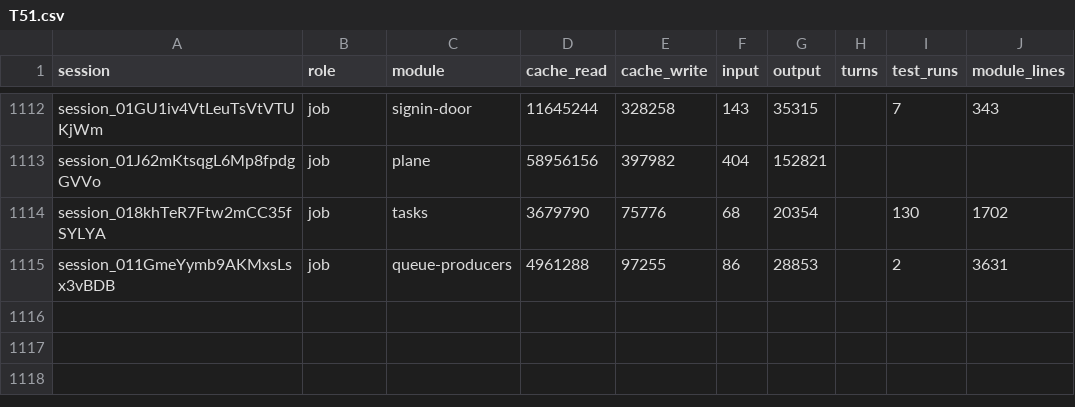
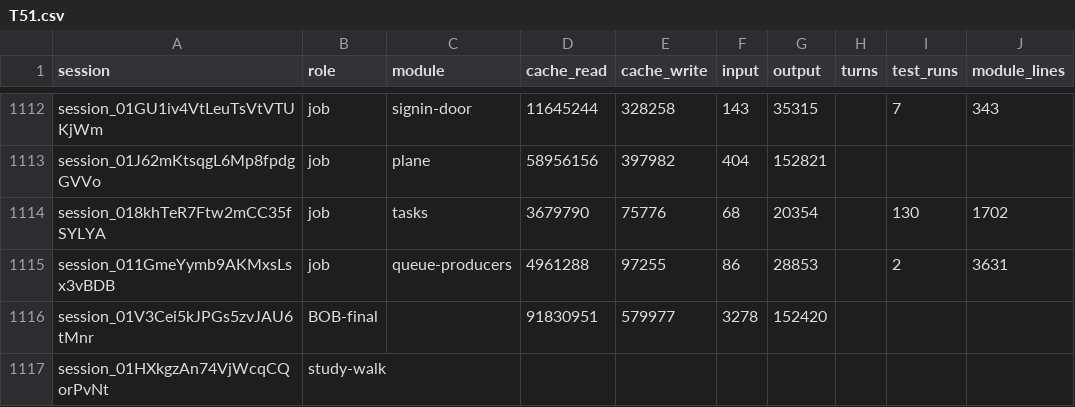
Before and after one commit to believeinoakland/bio, a CSV file: build/metrics/T51.csv, drawn as a sheet; only a part is shown, gaps mark what is left out.

```diff
--- a/build/metrics/T51.csv
+++ b/build/metrics/T51.csv
@@ -1115 +1115,3 @@ session_018khTeR7Ftw2mCC35fSYLYA,job,tasks,3679790,75776,68,20354,,130,1702
 session_011GmeYymb9AKMxsLsx3vBDB,job,queue-producers,4961288,97255,86,28853,,2,3631
+session_01V3Cei5kJPGs5zvJAU6tMnr,BOB-final,,91830951,579977,3278,152420,,,
+session_01HXkgzAn74VjWcqCQorPvNt,study-walk,,,,,,,,
```
Also changed, not shown: 1 other file.
